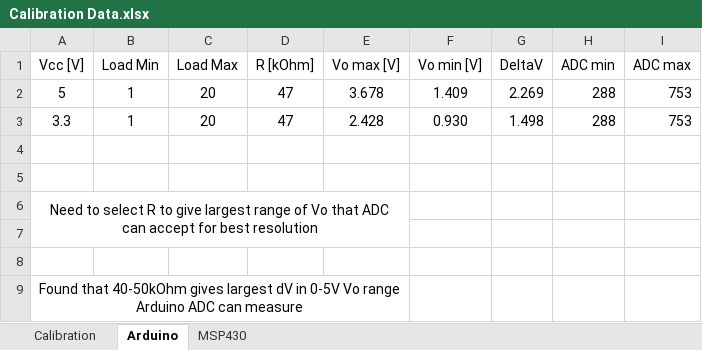
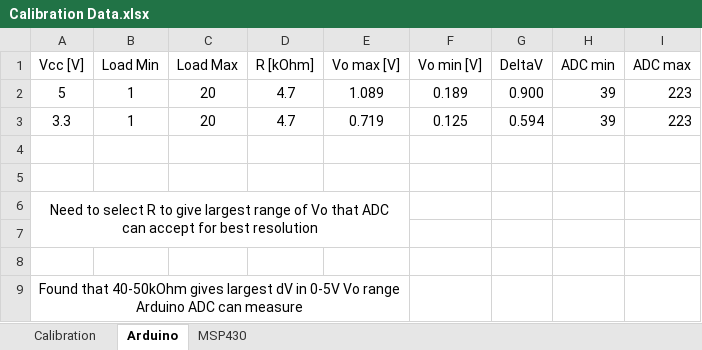
Before and after one commit to raymondhcyu/CyclingDAQ, an Excel workbook: Peripheral Code/Force Sensor/Calibration Data.xlsx, sheet Arduino, drawn as a sheet; values as stored, in another font and other column widths than the file's, no borders; the diff names each change by its address in the sheet, - before the commit and + after, or states it on an @@ line.

```diff
--- a/Peripheral Code/Force Sensor/Calibration Data.xlsx (sheet Arduino)
+++ b/Peripheral Code/Force Sensor/Calibration Data.xlsx (sheet Arduino)
-D2:D3 (R [kOhm]): 47
+D2:D3 (R [kOhm]): 4.7
-E2 (Vo max [V]): 3.678
+E2 (Vo max [V]): 1.089
-F2 (Vo min [V]): 1.409
+F2 (Vo min [V]): 0.189
-G2 (DeltaV): 2.269
+G2 (DeltaV): 0.900
-H2:H3 (ADC min): 288
+H2:H3 (ADC min): 39
-I2:I3 (ADC max): 753
+I2:I3 (ADC max): 223
-E3 (Vo max [V]): 2.428
+E3 (Vo max [V]): 0.719
-F3 (Vo min [V]): 0.930
+F3 (Vo min [V]): 0.125
-G3 (DeltaV): 1.498
+G3 (DeltaV): 0.594
```
Also changed, not shown: sheet MSP430, 3 other files.
